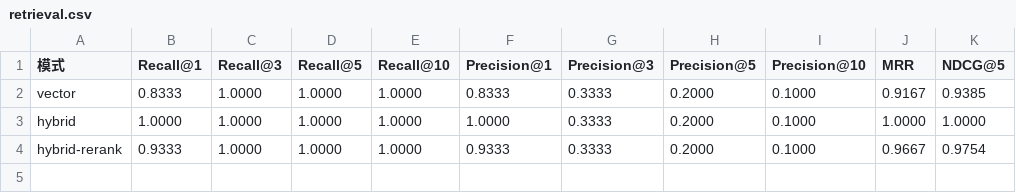
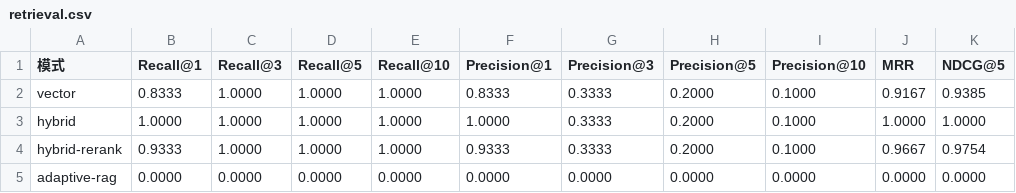
Before and after one commit to marrinexyq-droid/JChatMind, a CSV file: jchatmind/reranker-service/rag_eval/output/metrics/retrieval.csv, drawn as a sheet.

```diff
--- a/jchatmind/reranker-service/rag_eval/output/metrics/retrieval.csv
+++ b/jchatmind/reranker-service/rag_eval/output/metrics/retrieval.csv
@@ -4 +4,2 @@ hybrid,1.0000,1.0000,1.0000,1.0000,1.0000,0.3333,0.2000,0.1000,1.0000,1.0000
 hybrid-rerank,0.9333,1.0000,1.0000,1.0000,0.9333,0.3333,0.2000,0.1000,0.9667,0.9754
+adaptive-rag,0.0000,0.0000,0.0000,0.0000,0.0000,0.0000,0.0000,0.0000,0.0000,0.0000
```
Also changed, not shown: 3 other files.
